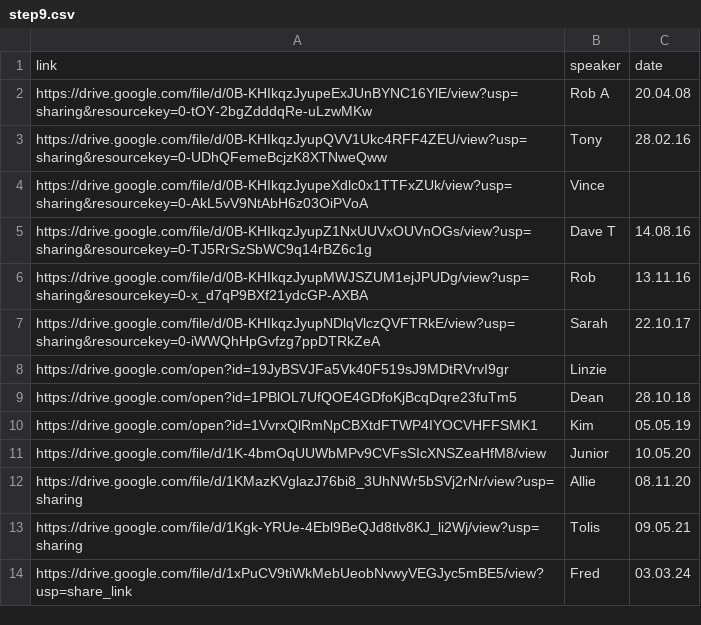
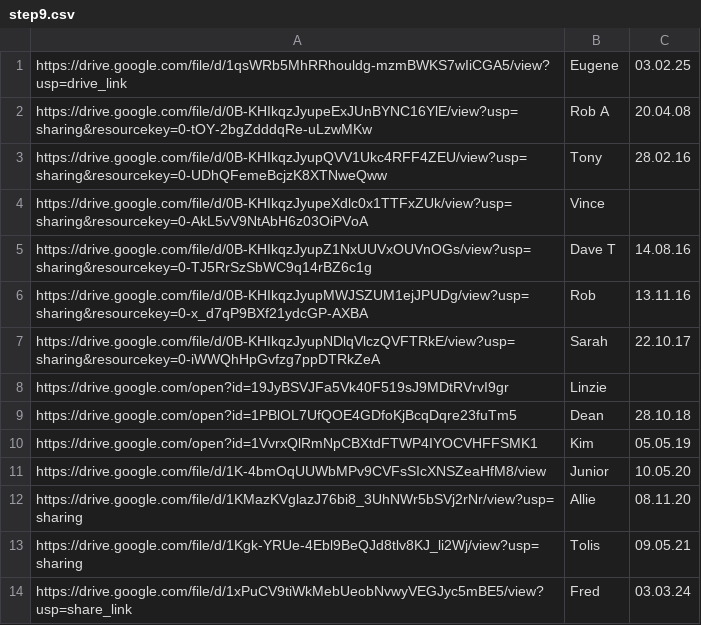
Before and after one commit to naeuston/naeuston.github.io, a CSV file: _data/shares/step9.csv, drawn as a sheet; removed rows and columns are numbered as before the commit, all else as after; the diff names each change by its address in the sheet, - before the commit and + after, or states it on an @@ line.

Commit message:
Update step9.csv

```diff
--- a/_data/shares/step9.csv
+++ b/_data/shares/step9.csv
-row 1: link | speaker | date
+row 1: https://drive.google.com/file/d/1qsWRb5MhRRhouldg-mzmBWKS7wIiCGA5/view?usp=drive_link | Eugene | 03.02.25
```
